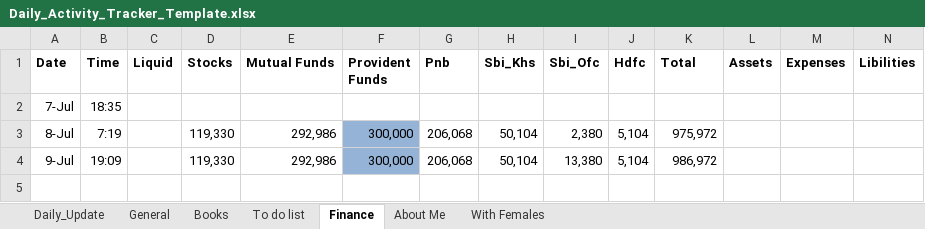
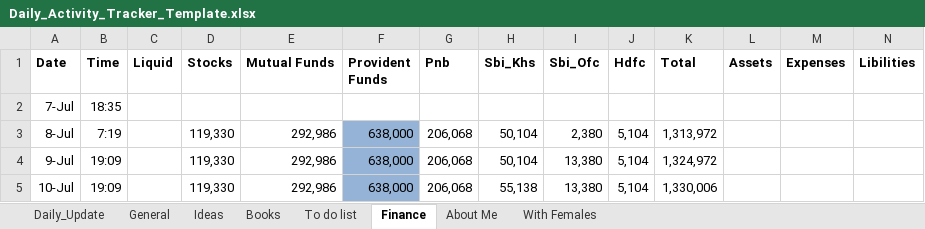
Before and after one commit to Amit-Gavel/DailyTracker, an Excel workbook: Daily_Activity_Tracker_Template.xlsx, sheet Finance, drawn as a sheet; values as stored, in another font and other column widths than the file's, no borders; the diff names each change by its address in the sheet, - before the commit and + after, or states it on an @@ line.

```diff
--- a/Daily_Activity_Tracker_Template.xlsx (sheet Finance)
+++ b/Daily_Activity_Tracker_Template.xlsx (sheet Finance)
+sheet tab: Ideas
-F3:F4 (Provident Funds): 300,000
+F3:F4 (Provident Funds): 638,000
-K3 (Total): 975,972
+K3 (Total): 1,313,972
-K4 (Total): 986,972
+K4 (Total): 1,324,972
+row 5: 10-Jul | 19:09 |  | 119,330 | 292,986 | 638,000 | 206,068 | 55,138 | 13,380 | 5,104 | 1,330,006
```
Also changed, not shown: sheet Daily_Update, sheet General.
